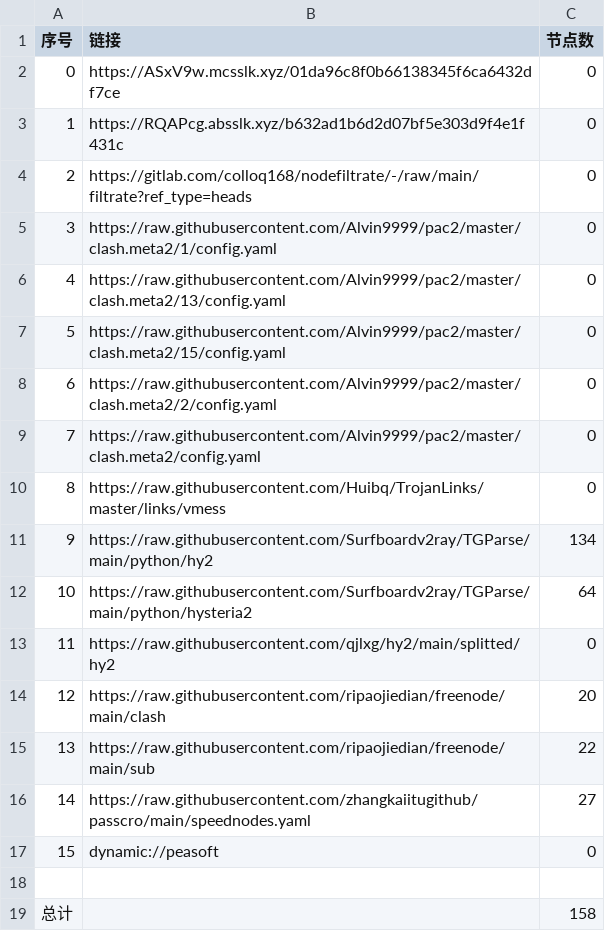
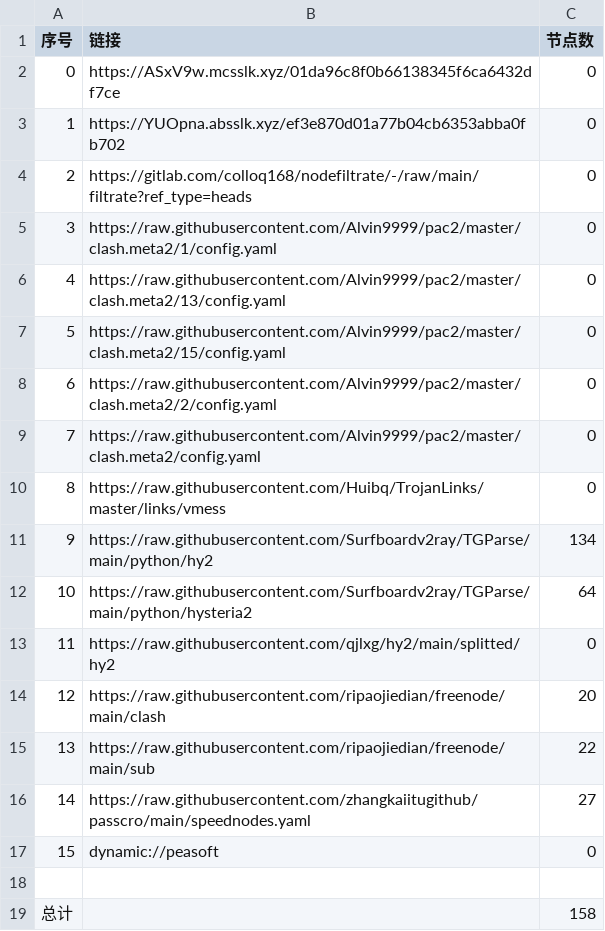
Before and after one commit to wnsnnnmwlls/AutoMergePublicNodes, a CSV file: list_result.csv, drawn as a sheet.

```diff
--- a/list_result.csv
+++ b/list_result.csv
@@ -2,3 +2,3 @@
 0,https://ASxV9w.mcsslk.xyz/01da96c8f0b66138345f6ca6432df7ce,0
-1,https://RQAPcg.absslk.xyz/b632ad1b6d2d07bf5e303d9f4e1f431c,0
+1,https://YUOpna.absslk.xyz/ef3e870d01a77b04cb6353abba0fb702,0
 2,https://gitlab.com/colloq168/nodefiltrate/-/raw/main/filtrate?ref_type=heads,0
```
Also changed, not shown: 5 other files.
